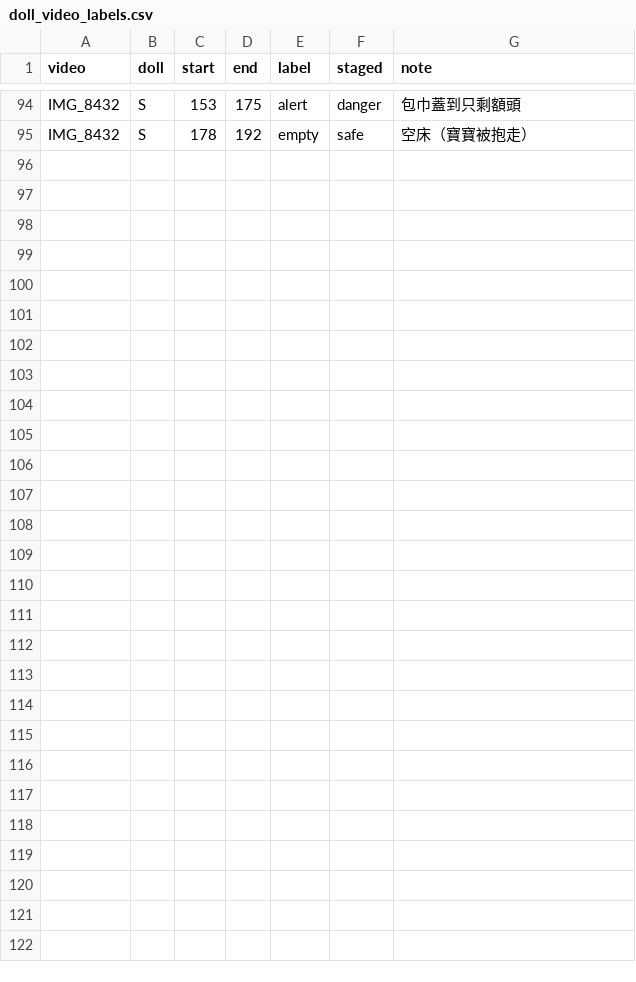
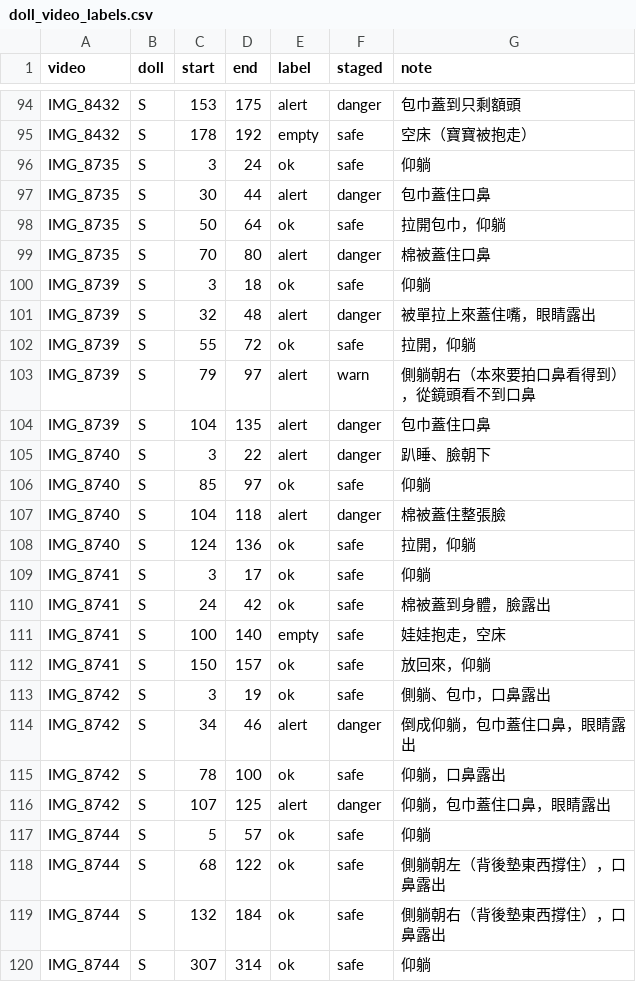
Before and after one commit to StudentInTW/Baby-Groot, a CSV file: labels/doll_video_labels.csv, drawn as a sheet; only a part is shown, gaps mark what is left out.

```diff
--- a/labels/doll_video_labels.csv
+++ b/labels/doll_video_labels.csv
@@ -95 +95,26 @@ IMG_8432,S,153,175,alert,danger,包巾蓋到只剩額頭
 IMG_8432,S,178,192,empty,safe,空床（寶寶被抱走）
+IMG_8735,S,3,24,ok,safe,仰躺
+IMG_8735,S,30,44,alert,danger,包巾蓋住口鼻
+IMG_8735,S,50,64,ok,safe,拉開包巾，仰躺
+IMG_8735,S,70,80,alert,danger,棉被蓋住口鼻
+IMG_8739,S,3,18,ok,safe,仰躺
+IMG_8739,S,32,48,alert,danger,被單拉上來蓋住嘴，眼睛露出
+IMG_8739,S,55,72,ok,safe,拉開，仰躺
+IMG_8739,S,79,97,alert,warn,側躺朝右（本來要拍口鼻看得到），從鏡頭看不到口鼻
+IMG_8739,S,104,135,alert,danger,包巾蓋住口鼻
+IMG_8740,S,3,22,alert,danger,趴睡、臉朝下
+IMG_8740,S,85,97,ok,safe,仰躺
+IMG_8740,S,104,118,alert,danger,棉被蓋住整張臉
+IMG_8740,S,124,136,ok,safe,拉開，仰躺
+IMG_8741,S,3,17,ok,safe,仰躺
+IMG_8741,S,24,42,ok,safe,棉被蓋到身體，臉露出
+IMG_8741,S,100,140,empty,safe,娃娃抱走，空床
+IMG_8741,S,150,157,ok,safe,放回來，仰躺
+IMG_8742,S,3,19,ok,safe,側躺、包巾，口鼻露出
+IMG_8742,S,34,46,alert,danger,倒成仰躺，包巾蓋住口鼻，眼睛露出
+IMG_8742,S,78,100,ok,safe,仰躺，口鼻露出
+IMG_8742,S,107,125,alert,danger,仰躺，包巾蓋住口鼻，眼睛露出
+IMG_8744,S,5,57,ok,safe,仰躺
+IMG_8744,S,68,122,ok,safe,側躺朝左（背後墊東西撐住），口鼻露出
+IMG_8744,S,132,184,ok,safe,側躺朝右（背後墊東西撐住），口鼻露出
+IMG_8744,S,307,314,ok,safe,仰躺
```
Also changed, not shown: labels/doll_labels.csv, labels/doll_video_slots.csv, 3 other files.
